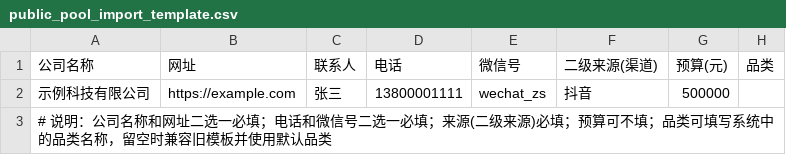
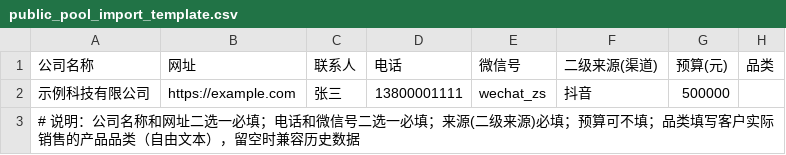
Before and after one commit to iwish-requirement/iwish-sell-crm, a CSV file: public/public_pool_import_template.csv, drawn as a sheet.

```diff
--- a/public/public_pool_import_template.csv
+++ b/public/public_pool_import_template.csv
@@ -2,2 +2,2 @@
 示例科技有限公司,https://example.com,张三,13800001111,wechat_zs,抖音,500000,
-# 说明：公司名称和网址二选一必填；电话和微信号二选一必填；来源(二级来源)必填；预算可不填；品类可填写系统中的品类名称，留空时兼容旧模板并使用默认品类
+# 说明：公司名称和网址二选一必填；电话和微信号二选一必填；来源(二级来源)必填；预算可不填；品类填写客户实际销售的产品品类（自由文本），留空时兼容历史数据
```
Also changed, not shown: 7 other files.
